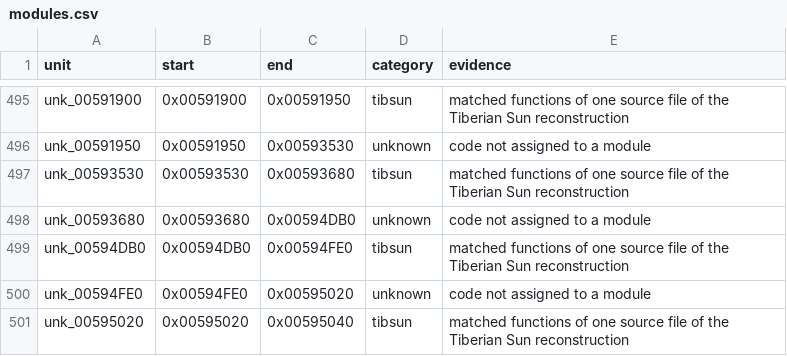
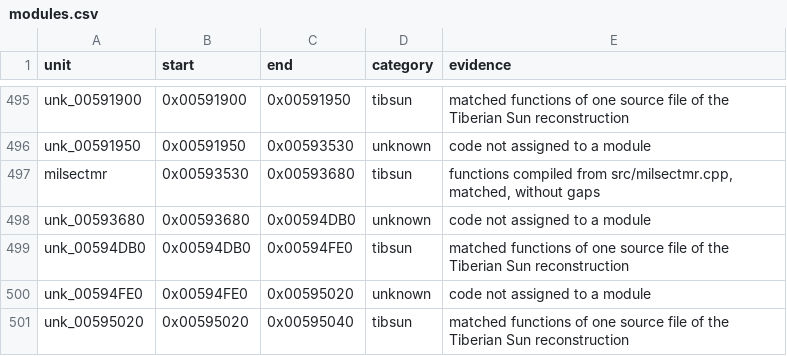
Before and after one commit to mischa85/RedAlert2, a CSV file: config/ra2-1.006/modules.csv, drawn as a sheet; only a part is shown, gaps mark what is left out.

```diff
--- a/config/ra2-1.006/modules.csv
+++ b/config/ra2-1.006/modules.csv
@@ -496,3 +496,3 @@ unk_00591900,0x00591900,0x00591950,tibsun,matched functions of one source file o
 unk_00591950,0x00591950,0x00593530,unknown,code not assigned to a module
-unk_00593530,0x00593530,0x00593680,tibsun,matched functions of one source file of the Tiberian Sun reconstruction
+milsectmr,0x00593530,0x00593680,tibsun,"functions compiled from src/milsectmr.cpp, matched, without gaps"
 unk_00593680,0x00593680,0x00594DB0,unknown,code not assigned to a module
```
Also changed, not shown: config/ra2-1.006/names.csv, 2 other files.
